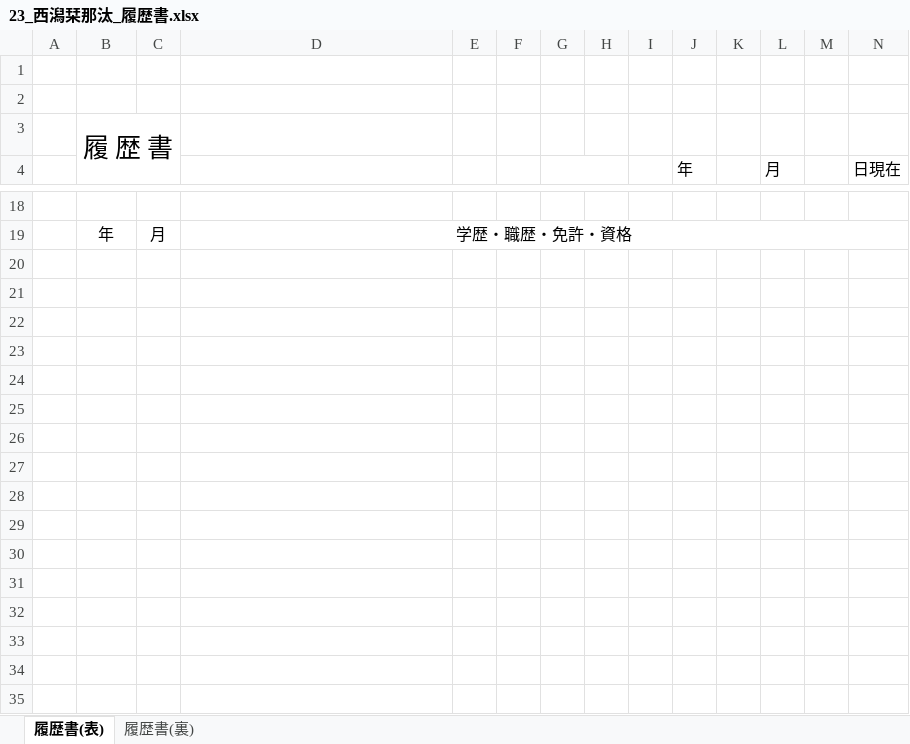
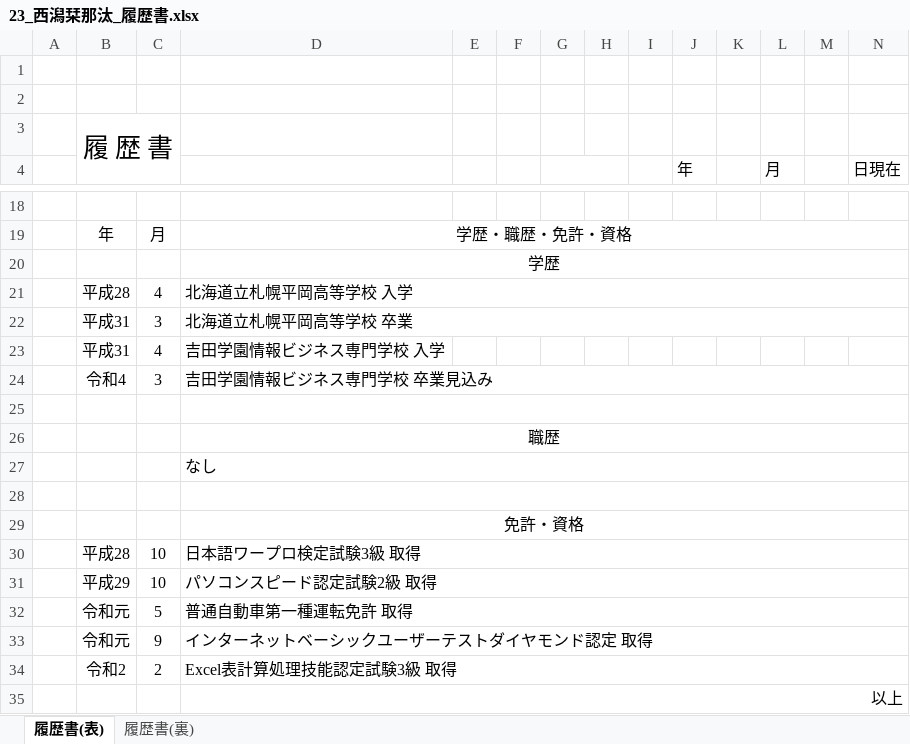
Before and after one commit to KangarooPaw/nishigata-kanata, an Excel workbook: 吉田学園情報ビジネス専門学校_西潟栞那汰/03_履歴書/23_西潟栞那汰_履歴書.xlsx, sheet 履歴書(表), drawn as a sheet; only a part is shown, gaps mark what is left out; values as stored, in another font and other column widths than the file's, no borders; rows hold the shown columns only; the diff names each change by its address in the sheet, - before the commit and + after, or states it on an @@ line.

Commit message:
履歴書の更新

```diff
--- a/吉田学園情報ビジネス専門学校_西潟栞那汰/03_履歴書/23_西潟栞那汰_履歴書.xlsx (sheet 履歴書(表))
+++ b/吉田学園情報ビジネス専門学校_西潟栞那汰/03_履歴書/23_西潟栞那汰_履歴書.xlsx (sheet 履歴書(表))
+row 20:  |  |  | 学歴
+row 21:  | 平成28 | 4 | 北海道立札幌平岡高等学校 入学
+row 22:  | 平成31 | 3 | 北海道立札幌平岡高等学校 卒業
+row 23:  | 平成31 | 4 | 吉田学園情報ビジネス専門学校 入学
+row 24:  | 令和4 | 3 | 吉田学園情報ビジネス専門学校 卒業見込み
+row 25: (empty)
+row 26:  |  |  | 職歴
+row 27:  |  |  | なし
+row 28: (empty)
+row 29:  |  |  | 免許・資格
+row 30:  | 平成28 | 10 | 日本語ワープロ検定試験3級 取得
+row 31:  | 平成29 | 10 | パソコンスピード認定試験2級 取得
+row 32:  | 令和元 | 5 | 普通自動車第一種運転免許 取得
+row 33:  | 令和元 | 9 | インターネットベーシックユーザーテストダイヤモンド認定 取得
+row 34:  | 令和2 | 2 | Excel表計算処理技能認定試験3級 取得
+row 35:  |  |  | 以上
```
Also changed, not shown: sheet 履歴書(裏).
